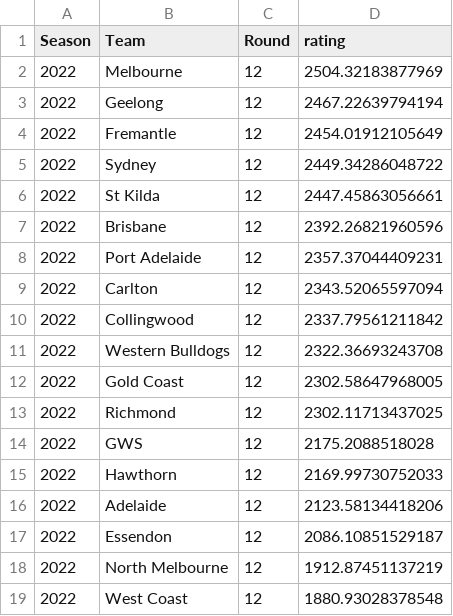
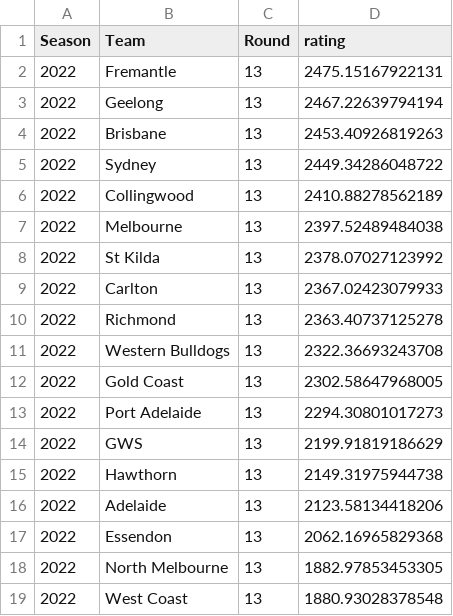
Before and after one commit to mitch-mooney/AFL_Predictions, a CSV file: csv_files/Team_Ratings.csv, drawn as a sheet.

```diff
--- a/csv_files/Team_Ratings.csv
+++ b/csv_files/Team_Ratings.csv
@@ -1,19 +1,19 @@
 "Season","Team","Round","rating"
-2022,"Melbourne",12,2504.32183877969
-2022,"Geelong",12,2467.22639794194
-2022,"Fremantle",12,2454.01912105649
-2022,"Sydney",12,2449.34286048722
-2022,"St Kilda",12,2447.45863056661
-2022,"Brisbane",12,2392.26821960596
-2022,"Port Adelaide",12,2357.37044409231
-2022,"Carlton",12,2343.52065597094
-2022,"Collingwood",12,2337.79561211842
-2022,"Western Bulldogs",12,2322.36693243708
-2022,"Gold Coast",12,2302.58647968005
-2022,"Richmond",12,2302.11713437025
-2022,"GWS",12,2175.2088518028
-2022,"Hawthorn",12,2169.99730752033
-2022,"Adelaide",12,2123.58134418206
-2022,"Essendon",12,2086.10851529187
-2022,"North Melbourne",12,1912.87451137219
-2022,"West Coast",12,1880.93028378548
+2022,"Fremantle",13,2475.15167922131
+2022,"Geelong",13,2467.22639794194
+2022,"Brisbane",13,2453.40926819263
+2022,"Sydney",13,2449.34286048722
+2022,"Collingwood",13,2410.88278562189
+2022,"Melbourne",13,2397.52489484038
+2022,"St Kilda",13,2378.07027123992
+2022,"Carlton",13,2367.02423079933
+2022,"Richmond",13,2363.40737125278
+2022,"Western Bulldogs",13,2322.36693243708
+2022,"Gold Coast",13,2302.58647968005
+2022,"Port Adelaide",13,2294.30801017273
+2022,"GWS",13,2199.91819186629
+2022,"Hawthorn",13,2149.31975944738
+2022,"Adelaide",13,2123.58134418206
+2022,"Essendon",13,2062.16965829368
+2022,"North Melbourne",13,1882.97853453305
+2022,"West Coast",13,1880.93028378548
```
Also changed, not shown: csv_files/betting_odds.csv, csv_files/round_predictions.csv, 3 other files.
